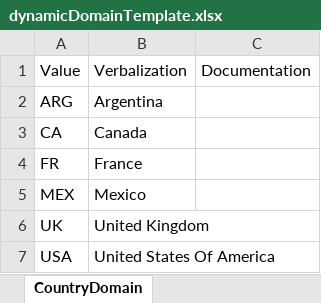
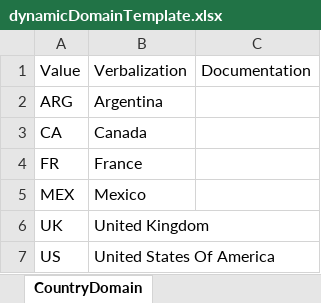
Before and after one commit to hhdiazlo/ADSNinja, an Excel workbook: Documentation Service/Documentation model/resources/domains/dynamicDomainTemplate.xlsx, sheet CountryDomain, drawn as a sheet; values as stored, in another font and other column widths than the file's, no borders; the diff names each change by its address in the sheet, - before the commit and + after, or states it on an @@ line.

Commit message:
Updated country domain for US

```diff
--- a/Documentation Service/Documentation model/resources/domains/dynamicDomainTemplate.xlsx (sheet CountryDomain)
+++ b/Documentation Service/Documentation model/resources/domains/dynamicDomainTemplate.xlsx (sheet CountryDomain)
-A7: USA
+A7: US
```
Also changed, not shown: 6 other files.
